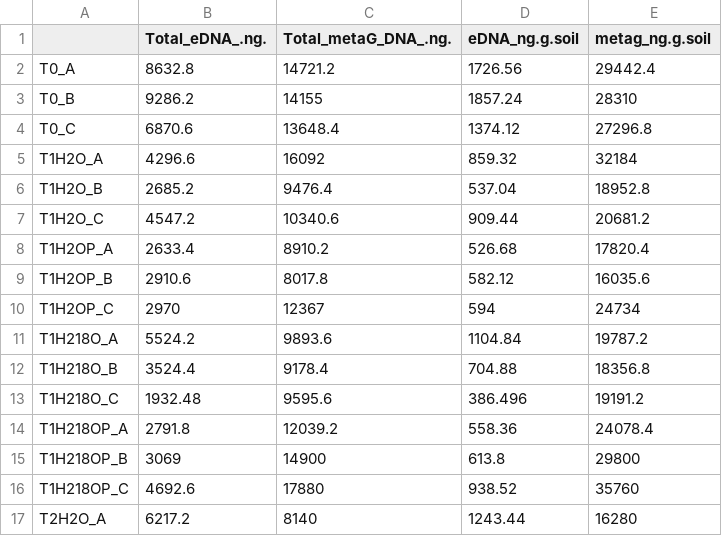
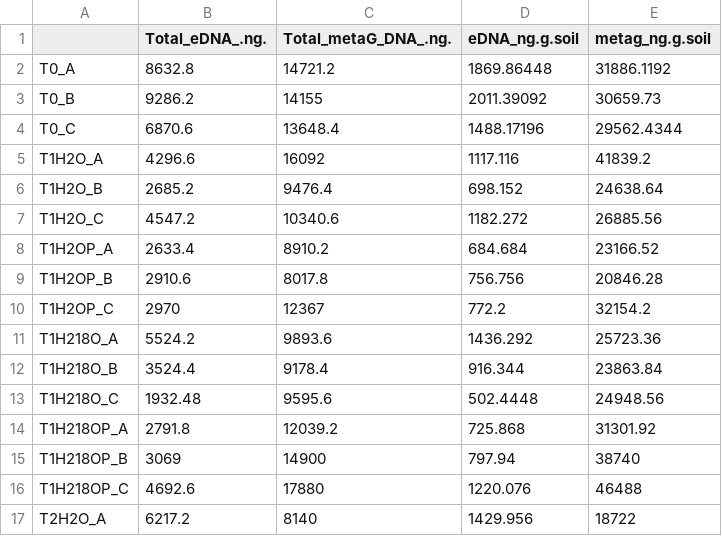
Before and after one commit to gogogogogul/viral_activity_phosphorus, a CSV file: Data/metag_edna_dna_concentration.csv, drawn as a sheet; only a part is shown; the diff covers the shown part only.

```diff
--- a/Data/metag_edna_dna_concentration.csv
+++ b/Data/metag_edna_dna_concentration.csv
@@ -2,16 +2,16 @@
-"T0_A",8632.8,14721.2,1726.56,29442.4
-"T0_B",9286.2,14155,1857.24,28310
-"T0_C",6870.6,13648.4,1374.12,27296.8
-"T1H2O_A",4296.6,16092,859.32,32184
-"T1H2O_B",2685.2,9476.4,537.04,18952.8
-"T1H2O_C",4547.2,10340.6,909.44,20681.2
-"T1H2OP_A",2633.4,8910.2,526.68,17820.4
-"T1H2OP_B",2910.6,8017.8,582.12,16035.6
-"T1H2OP_C",2970,12367,594,24734
-"T1H218O_A",5524.2,9893.6,1104.84,19787.2
-"T1H218O_B",3524.4,9178.4,704.88,18356.8
-"T1H218O_C",1932.48,9595.6,386.496,19191.2
-"T1H218OP_A",2791.8,12039.2,558.36,24078.4
-"T1H218OP_B",3069,14900,613.8,29800
-"T1H218OP_C",4692.6,17880,938.52,35760
-"T2H2O_A",6217.2,8140,1243.44,16280
+T0_A,8632.8,14721.2,1869.86448,31886.1192
+T0_B,9286.2,14155,2011.39092,30659.73
+T0_C,6870.6,13648.4,1488.17196,29562.4344
+T1H2O_A,4296.6,16092,1117.116,41839.2
+T1H2O_B,2685.2,9476.4,698.152,24638.64
+T1H2O_C,4547.2,10340.6,1182.272,26885.56
+T1H2OP_A,2633.4,8910.2,684.684,23166.52
+T1H2OP_B,2910.6,8017.8,756.756,20846.28
+T1H2OP_C,2970,12367,772.2,32154.2
+T1H218O_A,5524.2,9893.6,1436.292,25723.36
+T1H218O_B,3524.4,9178.4,916.344,23863.84
+T1H218O_C,1932.48,9595.6,502.4448,24948.56
+T1H218OP_A,2791.8,12039.2,725.868,31301.92
+T1H218OP_B,3069,14900,797.94,38740
+T1H218OP_C,4692.6,17880,1220.076,46488
+T2H2O_A,6217.2,8140,1429.956,18722
```
Also changed, not shown: 46 edited cells elsewhere in this file, Data/metadata/bulk_metadata.csv, Data/metadata/metat_metadata.csv, 2 other files.
